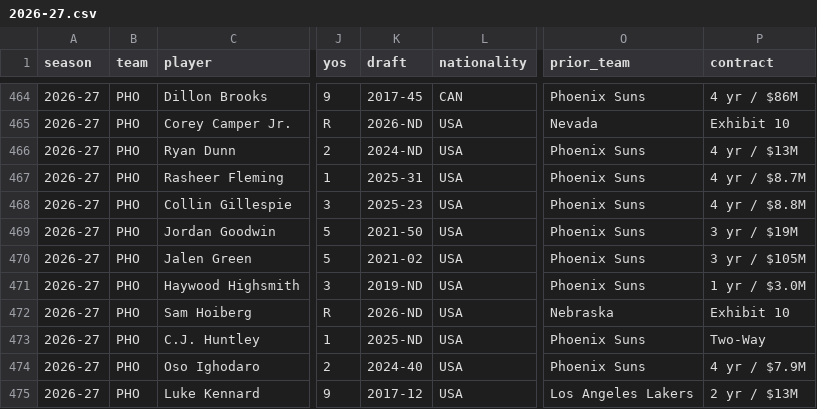
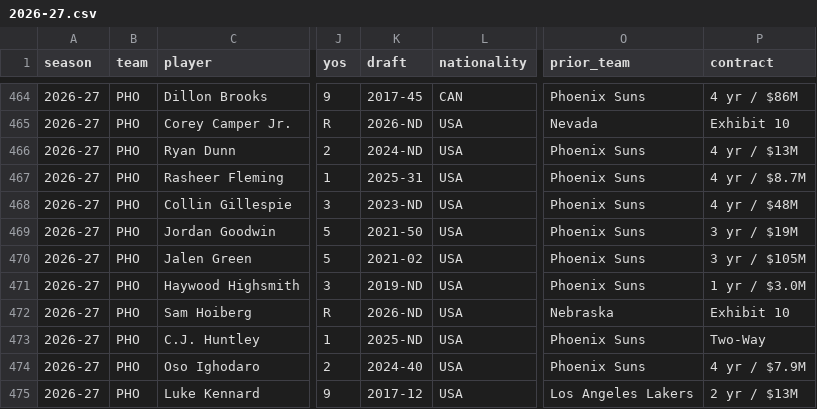
Before and after one commit to fantasyhoopsedge/hoopsedge-site, a CSV file: data/nba-rosters/2026-27.csv, drawn as a sheet; only a part is shown, gaps mark what is left out; the diff names each change by its address in the sheet, - before the commit and + after, or states it on an @@ line.

```diff
--- a/data/nba-rosters/2026-27.csv
+++ b/data/nba-rosters/2026-27.csv
-K468 (draft): 2025-23
+K468 (draft): 2023-ND
-P468 (contract): 4 yr / $8.8M
+P468 (contract): 4 yr / $48M
```
